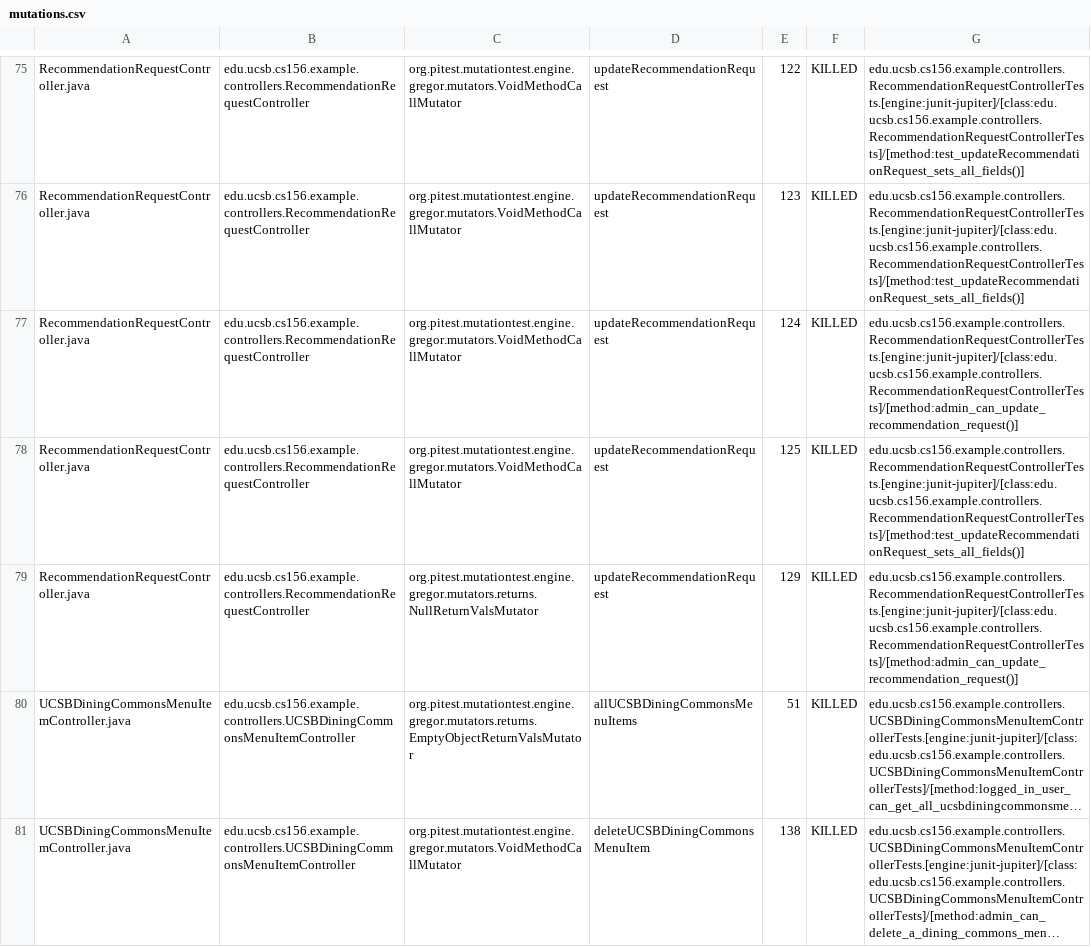
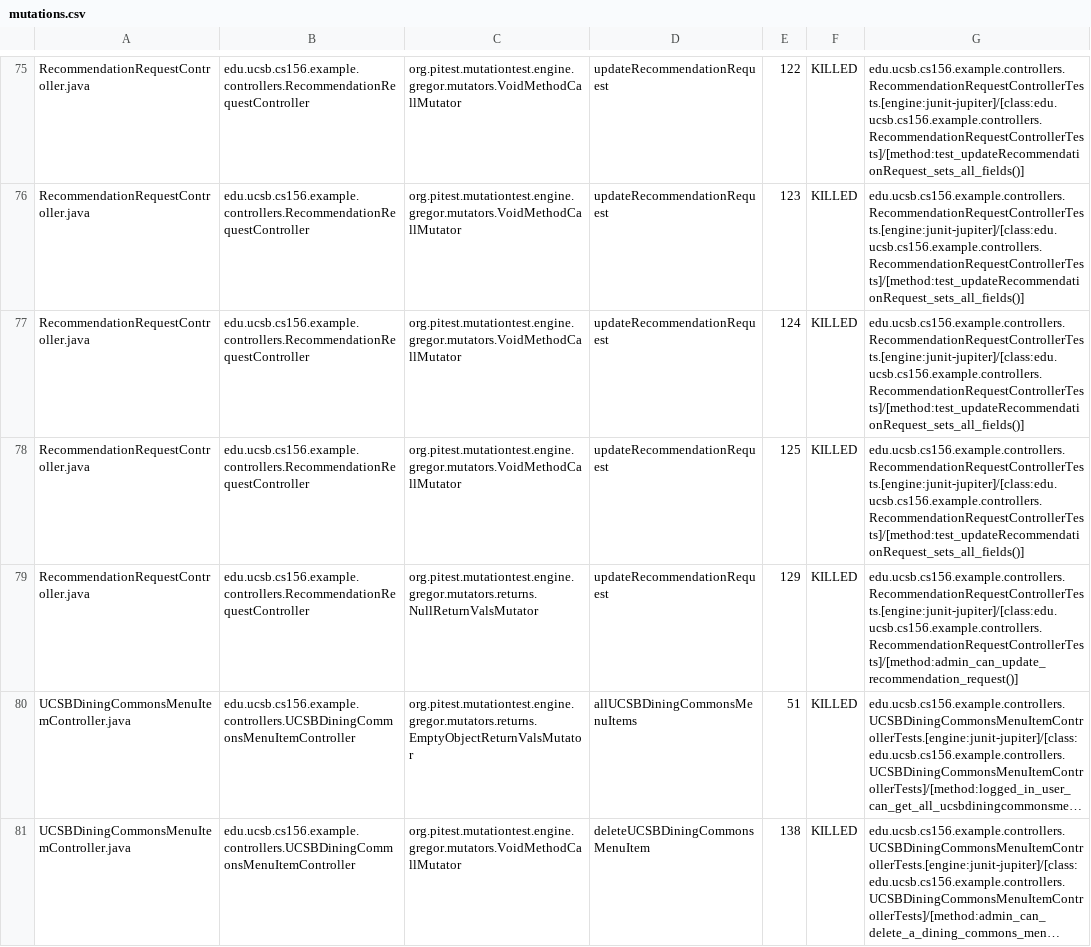
Before and after one commit to ucsb-cs156-s25/team02-s25-04, a CSV file: prs/92/pitest/mutations.csv, drawn as a sheet; only a part is shown, gaps mark what is left out; long unchanged cells end in …; the diff covers the shown part only.

Commit message:
Deploying to gh-pages from @ ucsb-cs156-s25/team02-s25-04@171c6e1ab28c079838a82ebdacbe39d749bde372 🚀

```diff
--- a/prs/92/pitest/mutations.csv
+++ b/prs/92/pitest/mutations.csv
@@ -76,3 +76,3 @@ RecommendationRequestController.java,edu.ucsb.cs156.example.controllers.Recommen
 RecommendationRequestController.java,edu.ucsb.cs156.example.controllers.RecommendationRequestController,org.pitest.mutationtest.engine.gregor.mutators.VoidMethodCallMutator,updateRecommendationRequest,123,KILLED,edu.ucsb.cs156.example.controllers.RecommendationRequestControllerTests.[engine:junit-jupiter]/[class:edu.ucsb.cs156.example.controllers.RecommendationRequestControllerTests]/[method:test_updateRecommendationRequest_sets_all_fields()]
-RecommendationRequestController.java,edu.ucsb.cs156.example.controllers.RecommendationRequestController,org.pitest.mutationtest.engine.gregor.mutators.VoidMethodCallMutator,updateRecommendationRequest,124,KILLED,edu.ucsb.cs156.example.controllers.RecommendationRequestControllerTests.[engine:junit-jupiter]/[class:edu.ucsb.cs156.example.controllers.RecommendationRequestControllerTests]/[method:admin_can_update_recommendation_request()]
+RecommendationRequestController.java,edu.ucsb.cs156.example.controllers.RecommendationRequestController,org.pitest.mutationtest.engine.gregor.mutators.VoidMethodCallMutator,updateRecommendationRequest,124,KILLED,edu.ucsb.cs156.example.controllers.RecommendationRequestControllerTests.[engine:junit-jupiter]/[class:edu.ucsb.cs156.example.controllers.RecommendationRequestControllerTests]/[method:test_updateRecommendationRequest_sets_all_fields()]
 RecommendationRequestController.java,edu.ucsb.cs156.example.controllers.RecommendationRequestController,org.pitest.mutationtest.engine.gregor.mutators.VoidMethodCallMutator,updateRecommendationRequest,125,KILLED,edu.ucsb.cs156.example.controllers.RecommendationRequestControllerTests.[engine:junit-jupiter]/[class:edu.ucsb.cs156.example.controllers.RecommendationRequestControllerTests]/[method:test_updateRecommendationRequest_sets_all_fields()]
```
Also changed, not shown: 2 edited cells elsewhere in this file, 20 other files.
